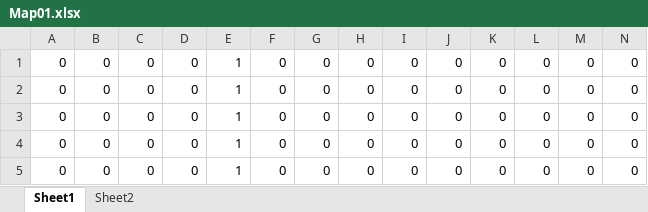
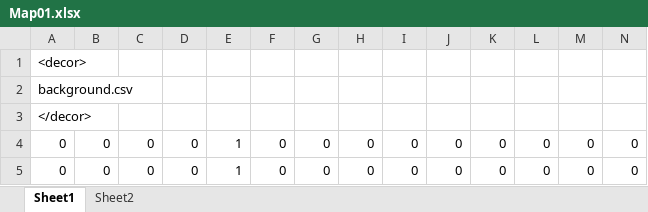
Before and after one commit to Rikuya-Matsuo/SNAproj, an Excel workbook: tmpAsset/map/Map01.xlsx, sheet Sheet1, drawn as a sheet; only a part is shown; the shorter side is filled out with more unchanged rows; values as stored, in another font and other column widths than the file's, no borders; conditional formats not drawn; rows hold the shown columns only; the diff names each change by its address in the sheet, - before the commit and + after, or states it on an @@ line.

```diff
--- a/tmpAsset/map/Map01.xlsx (sheet Sheet1)
+++ b/tmpAsset/map/Map01.xlsx (sheet Sheet1)
+row 1: <decor>
+row 2: background.csv
+row 3: </decor>
```
Also changed, not shown: 5 other files.
